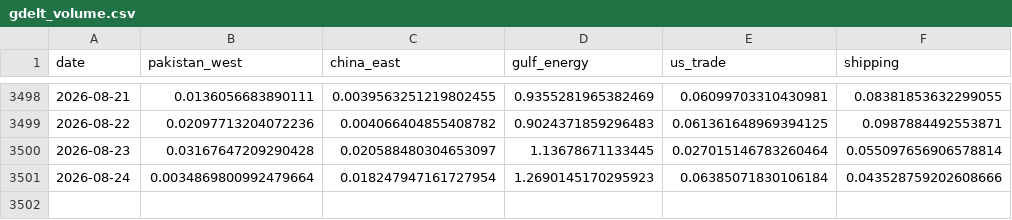
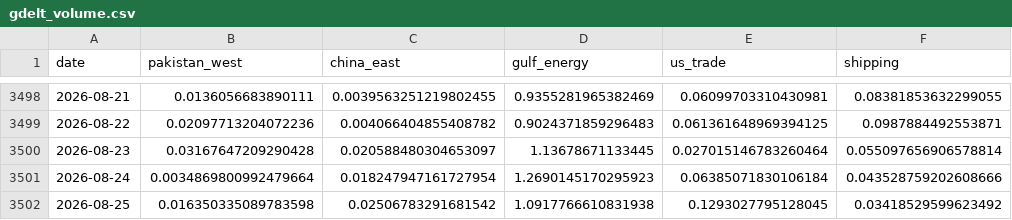
Before and after one commit to PlausibleDissent9/india-geopolitical-risk-monitor, a CSV file: data/raw/gdelt_volume.csv, drawn as a sheet; only a part is shown, gaps mark what is left out.

```diff
--- a/data/raw/gdelt_volume.csv
+++ b/data/raw/gdelt_volume.csv
@@ -3501 +3501,2 @@ date,pakistan_west,china_east,gulf_energy,us_trade,shipping
 2026-08-24,0.0034869800992479664,0.018247947161727954,1.2690145170295923,0.06385071830106184,0.043528759202608666
+2026-08-25,0.016350335089783598,0.02506783291681542,1.0917766610831938,0.1293027795128045,0.03418529599623492
```
Also changed, not shown: data/raw/provenance.csv, docs/data/history.csv, 25 other files.
